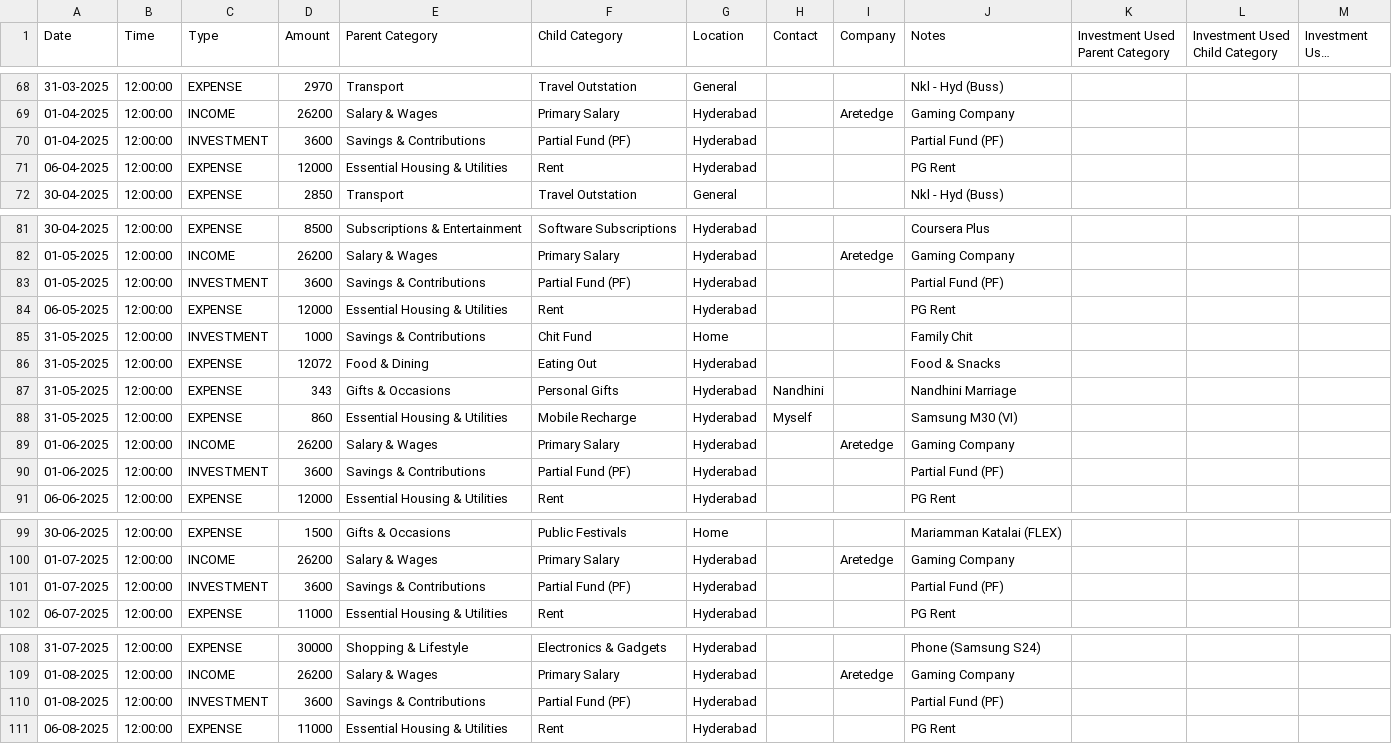
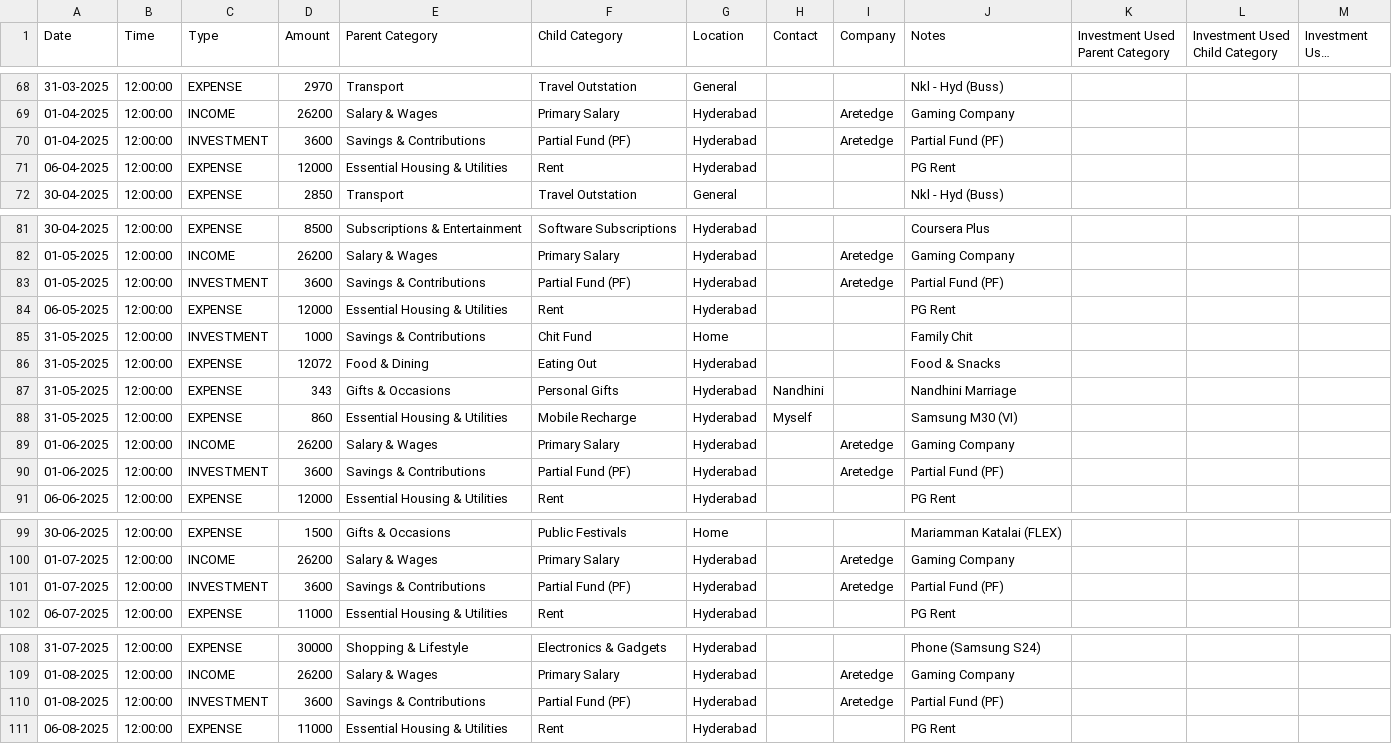
Before and after one commit to mdkdinesh2503/finance-tracker, a CSV file: data/historical-transactions.csv, drawn as a sheet; only a part is shown, gaps mark what is left out; long unchanged cells end in …; the diff covers the shown part only; the diff names each change by its address in the sheet, - before the commit and + after, or states it on an @@ line.

Commit message:
feat: add historical transactions import and investment analytics features

```diff
--- a/data/historical-transactions.csv
+++ b/data/historical-transactions.csv
-I70 (Company): (empty)
+I70 (Company): Aretedge
-I83 (Company): (empty)
+I83 (Company): Aretedge
-I90 (Company): (empty)
+I90 (Company): Aretedge
-I101 (Company): (empty)
+I101 (Company): Aretedge
-I110 (Company): (empty)
+I110 (Company): Aretedge
```
Also changed, not shown: 7 edited cells elsewhere in this file, 9 other files.
